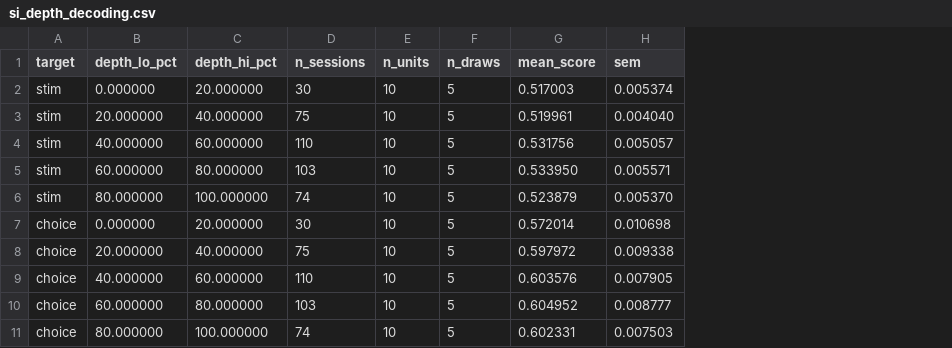
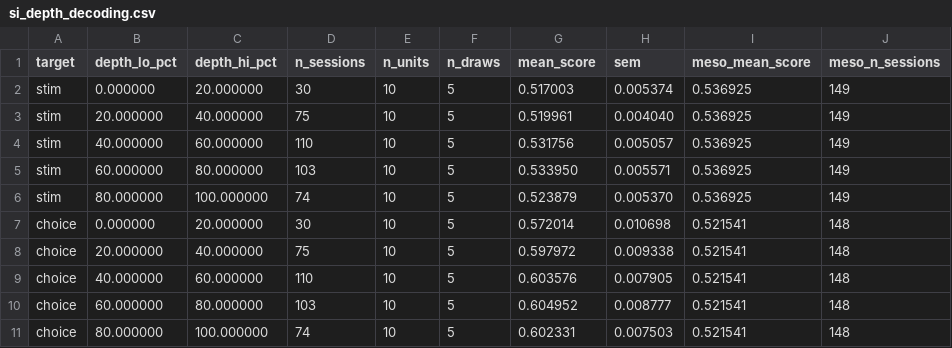
Before and after one commit to int-brain-lab/mesoscope, a CSV file: pilot_analyses/dorsal_maps/output/v2/si_depth_decoding.csv, drawn as a sheet; only a part is shown; the diff names each change by its address in the sheet, - before the commit and + after, or states it on an @@ line.

Commit message:
Add mesoscope decoding references to Figure 5

```diff
--- a/pilot_analyses/dorsal_maps/output/v2/si_depth_decoding.csv
+++ b/pilot_analyses/dorsal_maps/output/v2/si_depth_decoding.csv
+column I (meso_mean_score), rows 2-11: 0.536925 | 0.536925 | 0.536925 | 0.536925 | 0.536925 | 0.521541 | 0.521541 | 0.521541 | 0.521541 | 0.521541
+column J (meso_n_sessions), rows 2-11: 149 | 149 | 149 | 149 | 149 | 148 | 148 | 148 | 148 | 148
```
Also changed, not shown: 8 other files.
